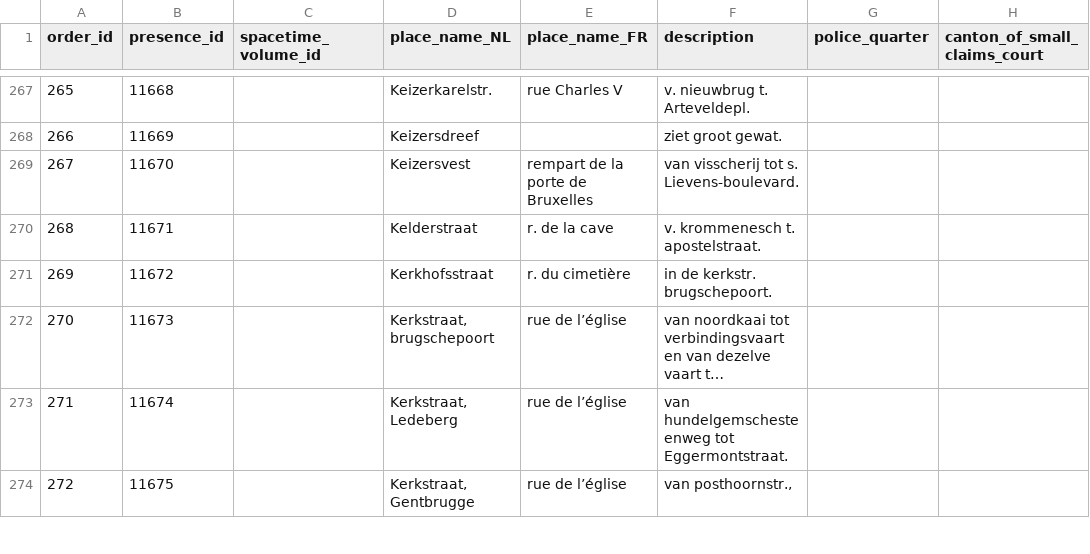
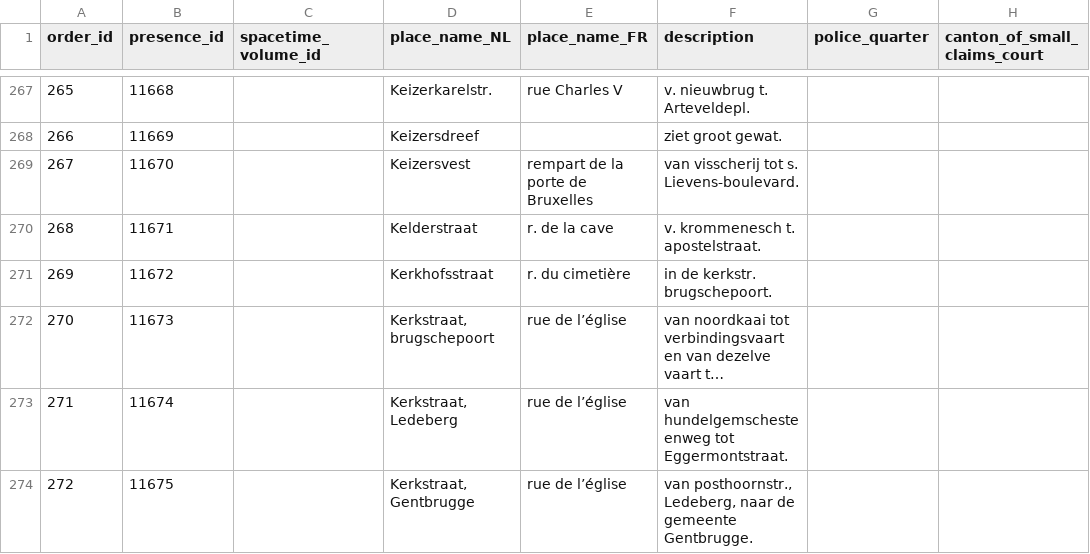
Before and after one commit to VincentDucatteeuw/Ghent-Gazetteer, a CSV file: data/derived/place observations/Wegwijzers der Stad Gent/Street indexes/1875_UB_PARSED.csv, drawn as a sheet; only a part is shown, gaps mark what is left out; long unchanged cells end in …; the diff covers the shown part only; the diff names each change by its address in the sheet, - before the commit and + after, or states it on an @@ line.

```diff
--- a/data/derived/place observations/Wegwijzers der Stad Gent/Street indexes/1875_UB_PARSED.csv
+++ b/data/derived/place observations/Wegwijzers der Stad Gent/Street indexes/1875_UB_PARSED.csv
-F274 (description): van posthoornstr.,
+F274 (description): van posthoornstr., Ledeberg, naar de gemeente Gentbrugge.
```
Also changed, not shown: 1 removed row elsewhere in this file, data/derived/place observations/Wegwijzers der Stad Gent/Street indexes/1878_UB_PARSED.csv, data/derived/place observations/Wegwijzers der Stad Gent/Street indexes/1895_UB_PARSED.csv, 1 other file.
